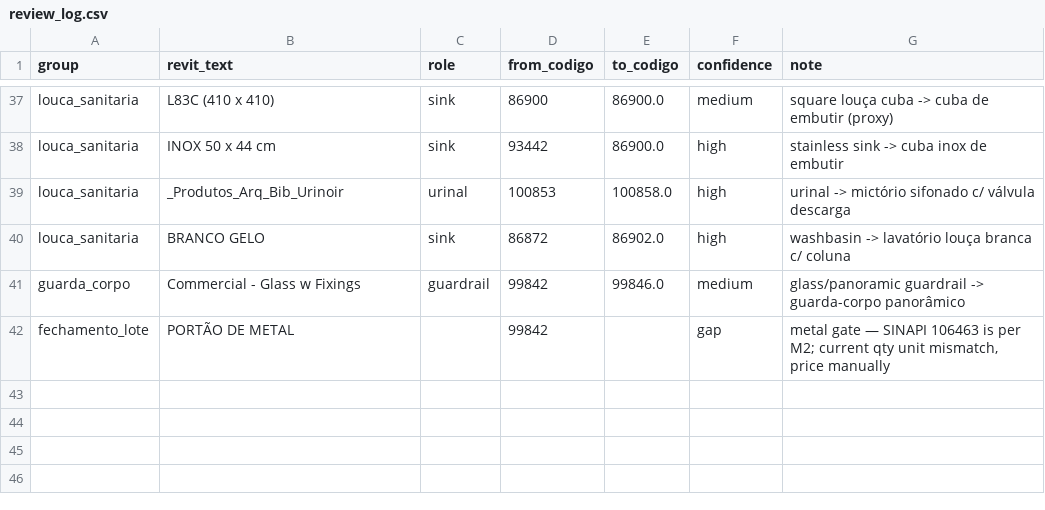
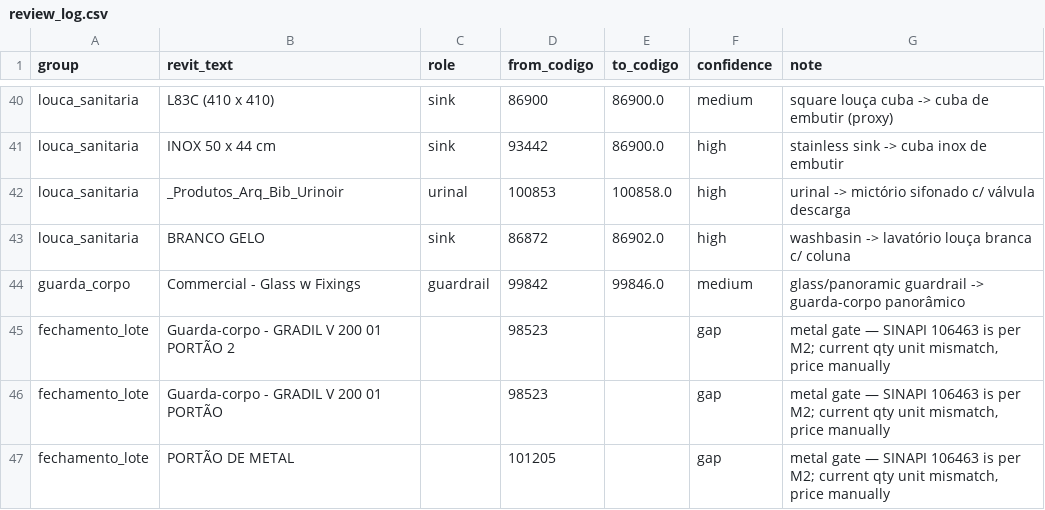
Before and after one commit to usernotusingit/sinapiRevit, a CSV file: crosswalk/review_log.csv, drawn as a sheet; only a part is shown, gaps mark what is left out; the diff covers the shown part only.

```diff
--- a/crosswalk/review_log.csv
+++ b/crosswalk/review_log.csv
@@ -41,2 +44,4 @@ louca_sanitaria,BRANCO GELO,sink,86872,86902.0,high,washbasin -> lavatório lou
 guarda_corpo,Commercial - Glass w Fixings,guardrail,99842,99846.0,medium,glass/panoramic guardrail -> guarda-corpo panorâmico
-fechamento_lote,PORTÃO DE METAL,,99842,,gap,"metal gate — SINAPI 106463 is per M2; current qty unit mismatch, price manually"
+fechamento_lote,Guarda-corpo - GRADIL V 200 01 PORTÃO 2,,98523,,gap,"metal gate — SINAPI 106463 is per M2; current qty unit mismatch, price manually"
+fechamento_lote,Guarda-corpo - GRADIL V 200 01 PORTÃO,,98523,,gap,"metal gate — SINAPI 106463 is per M2; current qty unit mismatch, price manually"
+fechamento_lote,PORTÃO DE METAL,,101205,,gap,"metal gate — SINAPI 106463 is per M2; current qty unit mismatch, price manually"
```
Also changed, not shown: 12 added rows and 9 removed rows elsewhere in this file, crosswalk/revit_sinapi_map.csv, 4 other files.
